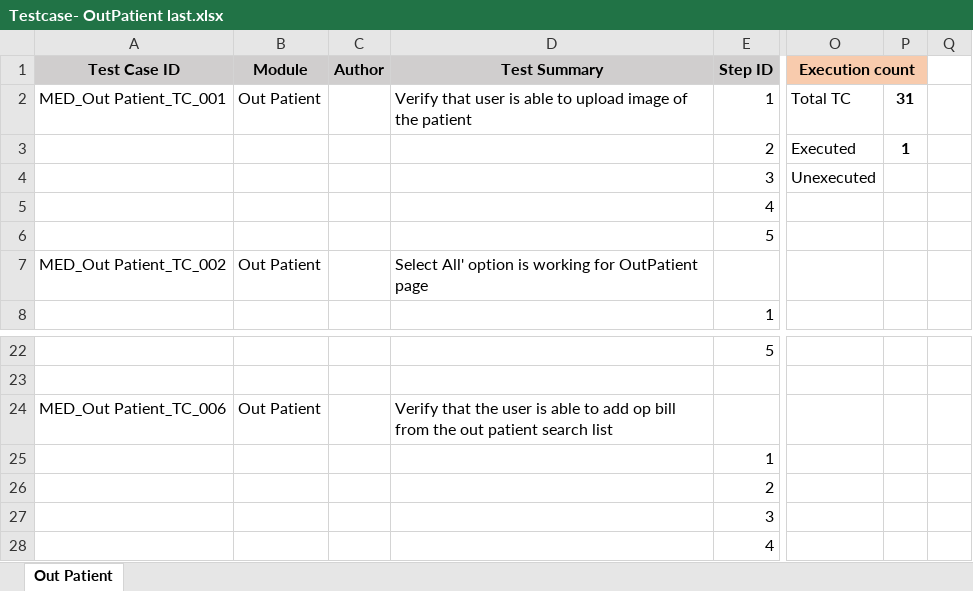
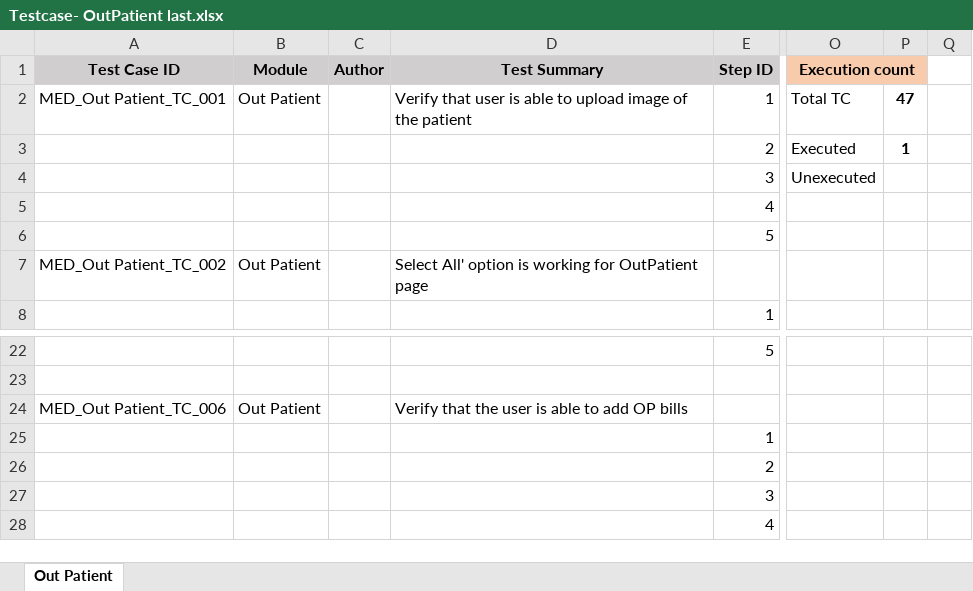
Before and after one commit to RijoJohnPatric/CentralRepository-Mediware, an Excel workbook: Test Case/Sangeetha/Testcase- OutPatient last.xlsx, sheet Out Patient, drawn as a sheet; only a part is shown, gaps mark what is left out; values as stored, in another font and other column widths than the file's, no borders; the diff covers the shown part only; the diff names each change by its address in the sheet, - before the commit and + after, or states it on an @@ line.

```diff
--- a/Test Case/Sangeetha/Testcase- OutPatient last.xlsx (sheet Out Patient)
+++ b/Test Case/Sangeetha/Testcase- OutPatient last.xlsx (sheet Out Patient)
-P2: 31
+P2: 47
-D24 (Test Summary): …to add op bill from the out patient search list
+D24 (Test Summary): …to add OP bills
```
Also changed, not shown: 107 added rows elsewhere in this sheet, Test Case/Sangeetha/Test Case- Out Patient.xlsx.
